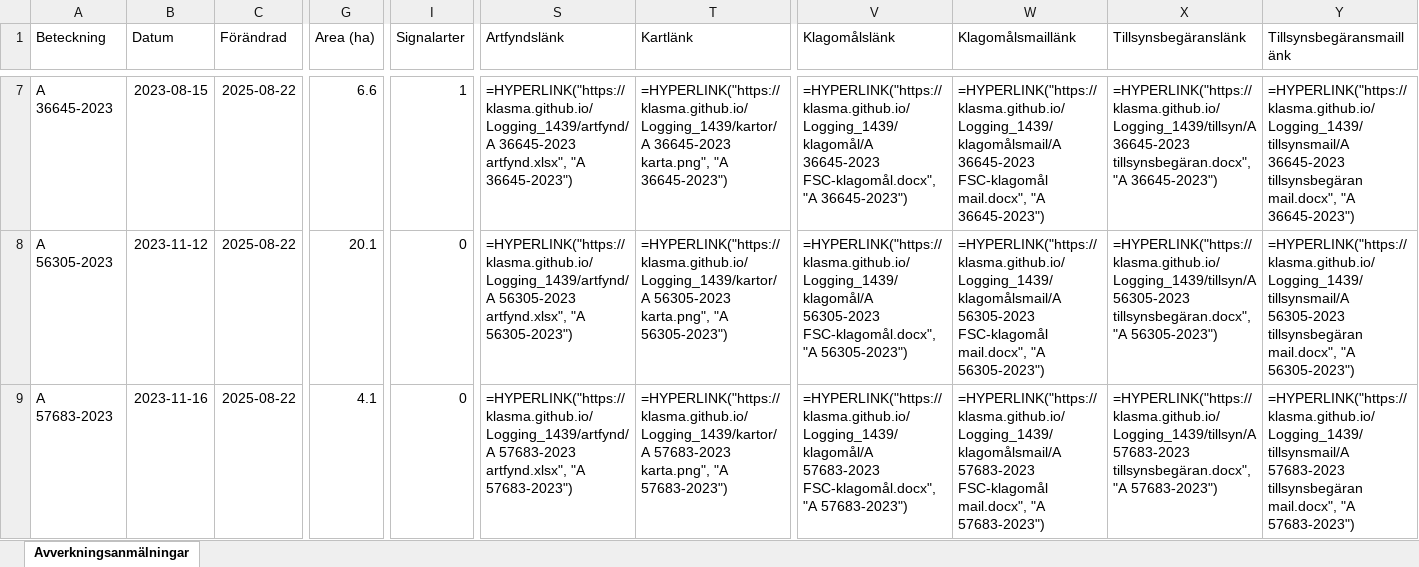
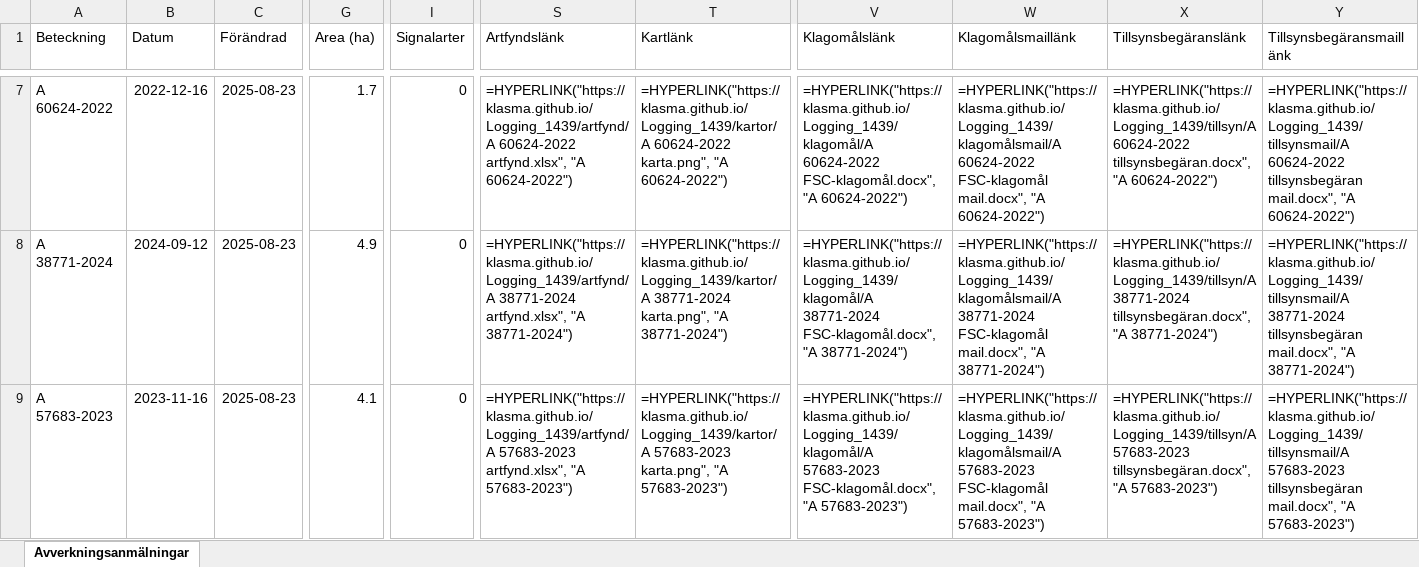
Before and after one commit to klasma/Logging_1439, an Excel workbook: Översikt FÄRGELANDA.xlsx, sheet Avverkningsanmälningar, drawn as a sheet; only a part is shown, gaps mark what is left out; values as stored, in another font and other column widths than the file's, no borders; formulas without a stored value are shown as written; the diff covers the shown part only; the diff names each change by its address in the sheet, - before the commit and + after, or states it on an @@ line.

```diff
--- a/Översikt FÄRGELANDA.xlsx (sheet Avverkningsanmälningar)
+++ b/Översikt FÄRGELANDA.xlsx (sheet Avverkningsanmälningar)
-A7 (Beteckning): A 36645-2023
+A7 (Beteckning): A 60624-2022
-B7 (Datum): 2023-08-15
+B7 (Datum): 2022-12-16
-C7:C9 (Förändrad): 2025-08-22
+C7:C9 (Förändrad): 2025-08-23
-G7 (Area (ha)): 6.6
+G7 (Area (ha)): 1.7
-I7 (Signalarter): 1
+I7 (Signalarter): 0
-S7 (Artfyndslänk): =HYPERLINK("https://klasma.github.io/Logging_1439/artfynd/A 36645-2023 artfynd.xlsx", "A 36645-2023")
+S7 (Artfyndslänk): =HYPERLINK("https://klasma.github.io/Logging_1439/artfynd/A 60624-2022 artfynd.xlsx", "A 60624-2022")
-T7 (Kartlänk): =HYPERLINK("https://klasma.github.io/Logging_1439/kartor/A 36645-2023 karta.png", "A 36645-2023")
+T7 (Kartlänk): =HYPERLINK("https://klasma.github.io/Logging_1439/kartor/A 60624-2022 karta.png", "A 60624-2022")
-V7 (Klagomålslänk): =HYPERLINK("https://klasma.github.io/Logging_1439/klagomål/A 36645-2023 FSC-klagomål.docx", "A 36645-2023")
+V7 (Klagomålslänk): =HYPERLINK("https://klasma.github.io/Logging_1439/klagomål/A 60624-2022 FSC-klagomål.docx", "A 60624-2022")
-W7 (Klagomålsmaillänk): =HYPERLINK("https://klasma.github.io/Logging_1439/klagomålsmail/A 36645-2023 FSC-klagomål mail.docx", "A 36645-2023")
+W7 (Klagomålsmaillänk): =HYPERLINK("https://klasma.github.io/Logging_1439/klagomålsmail/A 60624-2022 FSC-klagomål mail.docx", "A 60624-2022")
-X7 (Tillsynsbegäranslänk): =HYPERLINK("https://klasma.github.io/Logging_1439/tillsyn/A 36645-2023 tillsynsbegäran.docx", "A 36645-2023")
+X7 (Tillsynsbegäranslänk): =HYPERLINK("https://klasma.github.io/Logging_1439/tillsyn/A 60624-2022 tillsynsbegäran.docx", "A 60624-2022")
-Y7 (Tillsynsbegäransmaillänk): =HYPERLINK("https://klasma.github.io/Logging_1439/tillsynsmail/A 36645-2023 tillsynsbegäran mail.docx", "A 36645-2023")
+Y7 (Tillsynsbegäransmaillänk): =HYPERLINK("https://klasma.github.io/Logging_1439/tillsynsmail/A 60624-2022 tillsynsbegäran mail.docx", "A 60624-2022")
-A8 (Beteckning): A 56305-2023
+A8 (Beteckning): A 38771-2024
-B8 (Datum): 2023-11-12
+B8 (Datum): 2024-09-12
-G8 (Area (ha)): 20.1
+G8 (Area (ha)): 4.9
-S8 (Artfyndslänk): =HYPERLINK("https://klasma.github.io/Logging_1439/artfynd/A 56305-2023 artfynd.xlsx", "A 56305-2023")
+S8 (Artfyndslänk): =HYPERLINK("https://klasma.github.io/Logging_1439/artfynd/A 38771-2024 artfynd.xlsx", "A 38771-2024")
-T8 (Kartlänk): =HYPERLINK("https://klasma.github.io/Logging_1439/kartor/A 56305-2023 karta.png", "A 56305-2023")
+T8 (Kartlänk): =HYPERLINK("https://klasma.github.io/Logging_1439/kartor/A 38771-2024 karta.png", "A 38771-2024")
-V8 (Klagomålslänk): =HYPERLINK("https://klasma.github.io/Logging_1439/klagomål/A 56305-2023 FSC-klagomål.docx", "A 56305-2023")
+V8 (Klagomålslänk): =HYPERLINK("https://klasma.github.io/Logging_1439/klagomål/A 38771-2024 FSC-klagomål.docx", "A 38771-2024")
-W8 (Klagomålsmaillänk): =HYPERLINK("https://klasma.github.io/Logging_1439/klagomålsmail/A 56305-2023 FSC-klagomål mail.docx", "A 56305-2023")
+W8 (Klagomålsmaillänk): =HYPERLINK("https://klasma.github.io/Logging_1439/klagomålsmail/A 38771-2024 FSC-klagomål mail.docx", "A 38771-2024")
-X8 (Tillsynsbegäranslänk): =HYPERLINK("https://klasma.github.io/Logging_1439/tillsyn/A 56305-2023 tillsynsbegäran.docx", "A 56305-2023")
+X8 (Tillsynsbegäranslänk): =HYPERLINK("https://klasma.github.io/Logging_1439/tillsyn/A 38771-2024 tillsynsbegäran.docx", "A 38771-2024")
-Y8 (Tillsynsbegäransmaillänk): =HYPERLINK("https://klasma.github.io/Logging_1439/tillsynsmail/A 56305-2023 tillsynsbegäran mail.docx", "A 56305-2023")
+Y8 (Tillsynsbegäransmaillänk): =HYPERLINK("https://klasma.github.io/Logging_1439/tillsynsmail/A 38771-2024 tillsynsbegäran mail.docx", "A 38771-2024")
```
Also changed, not shown: 1331 edited cells elsewhere in this sheet, artfynd/A 1171-2023 artfynd.xlsx, artfynd/A 1414-2024 artfynd.xlsx, 47 other files.
